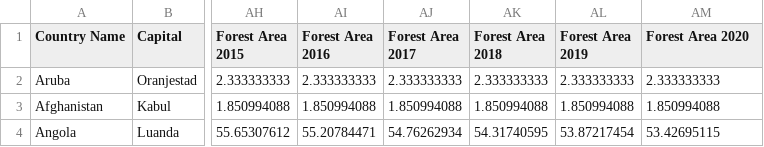
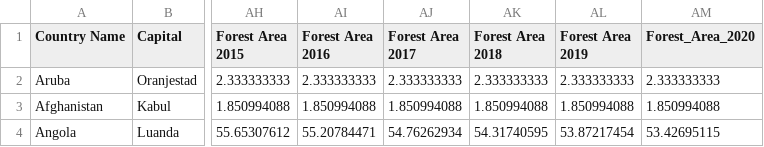
Before and after one commit to TeoJieRu/32690185_week9_homework, a CSV file: data.csv, drawn as a sheet; only a part is shown, gaps mark what is left out; the diff names each change by its address in the sheet, - before the commit and + after, or states it on an @@ line.

Commit message:
Update data.csv

```diff
--- a/data.csv
+++ b/data.csv
-AM1: Forest Area 2020
+AM1: Forest_Area_2020
```
